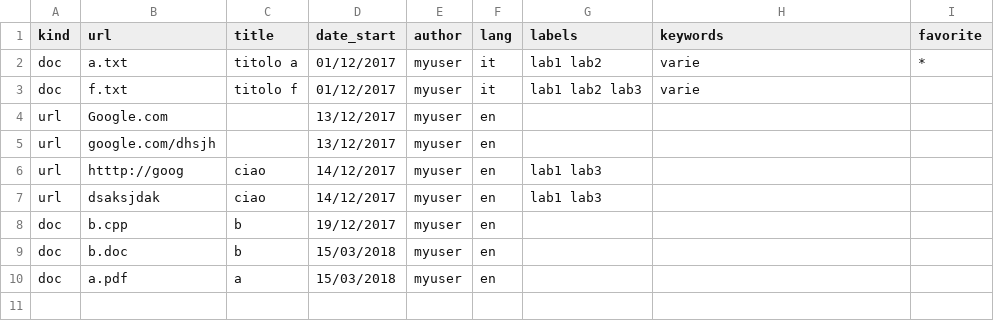
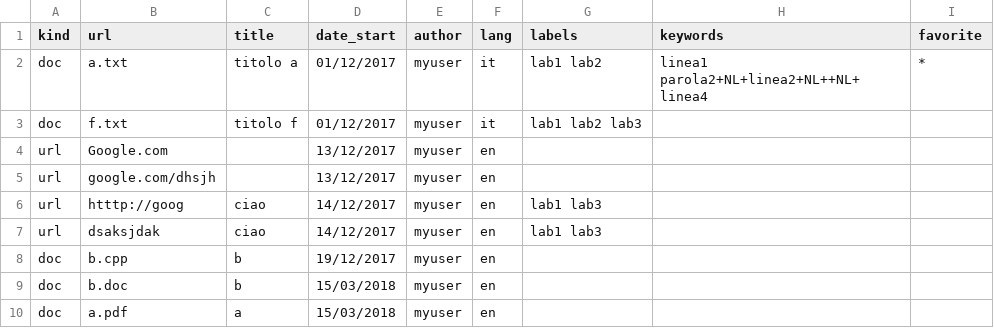
Before and after one commit to mattbrepo/Calder1, a CSV file: example/myrepo.csv, drawn as a sheet.

Commit message:
add UI for Keywords

```diff
--- a/example/myrepo.csv
+++ b/example/myrepo.csv
@@ -1,4 +1,4 @@
 kind;url;title;date_start;author;lang;labels;keywords;favorite
-doc;a.txt;titolo a;01/12/2017;myuser;it;lab1 lab2;varie;*
-doc;f.txt;titolo f;01/12/2017;myuser;it;lab1 lab2 lab3;varie;
+doc;a.txt;titolo a;01/12/2017;myuser;it;lab1 lab2;linea1 parola2+NL+linea2+NL++NL+   linea4;*
+doc;f.txt;titolo f;01/12/2017;myuser;it;lab1 lab2 lab3;;
 url;Google.com;;13/12/2017;myuser;en;;;
```
Also changed, not shown: 7 other files.
